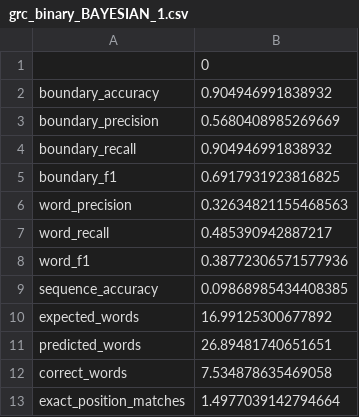
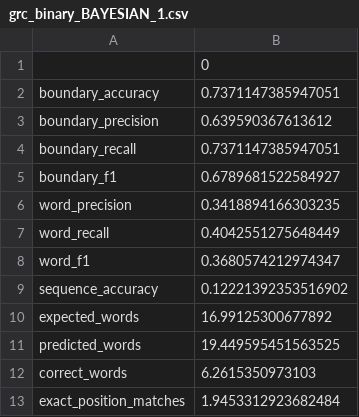
Before and after one commit to SphRbtHyk/ScriptioContinuaSegmenter, a CSV file: scripts/benchmark/results/grc_binary_BAYESIAN_1.csv, drawn as a sheet.

```diff
--- a/scripts/benchmark/results/grc_binary_BAYESIAN_1.csv
+++ b/scripts/benchmark/results/grc_binary_BAYESIAN_1.csv
@@ -1,13 +1,13 @@
 ,0
-boundary_accuracy,0.904946991838932
-boundary_precision,0.5680408985269669
-boundary_recall,0.904946991838932
-boundary_f1,0.6917931923816825
-word_precision,0.32634821155468563
-word_recall,0.485390942887217
-word_f1,0.38772306571577936
-sequence_accuracy,0.09868985434408385
+boundary_accuracy,0.7371147385947051
+boundary_precision,0.639590367613612
+boundary_recall,0.7371147385947051
+boundary_f1,0.6789681522584927
+word_precision,0.3418894166303235
+word_recall,0.4042551275648449
+word_f1,0.3680574212974347
+sequence_accuracy,0.12221392353516902
 expected_words,16.99125300677892
-predicted_words,26.89481740651651
-correct_words,7.534878635469058
-exact_position_matches,1.4977039142794664
+predicted_words,19.449595451563525
+correct_words,6.2615350973103
+exact_position_matches,1.9453312923682484
```
Also changed, not shown: scripts/benchmark/results/lat_binary_BAYESIAN_1.csv, 14 other files.
